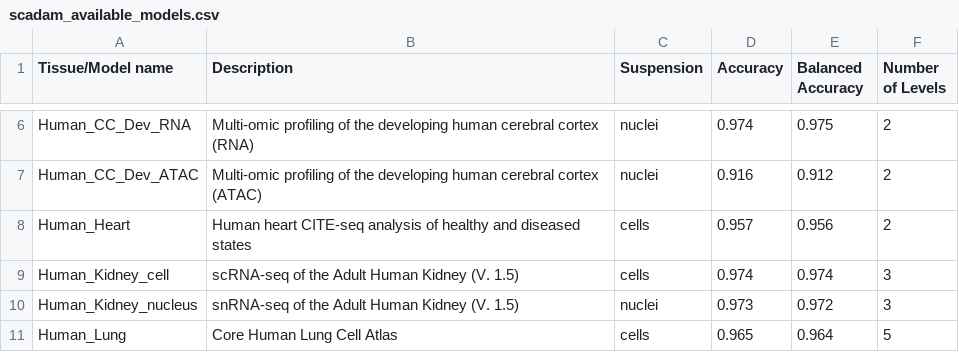
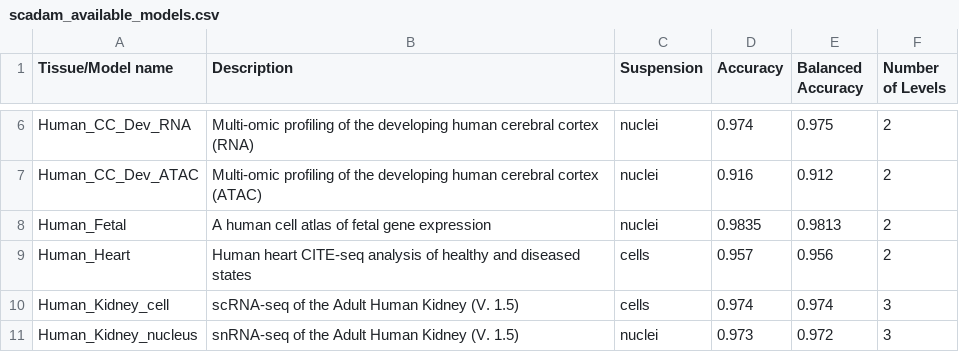
Before and after one commit to Chechekhins/scParadise, a CSV file: scadam_available_models.csv, drawn as a sheet; only a part is shown, gaps mark what is left out; the shorter side is filled out with more unchanged rows; the diff names each change by its address in the sheet, - before the commit and + after, or states it on an @@ line.

Commit message:
Update scadam_available_models.csv

```diff
--- a/scadam_available_models.csv
+++ b/scadam_available_models.csv
+row 8: Human_Fetal | A human cell atlas of fetal gene expression | nuclei | 0.9835 | 0.9813 | 2
```
